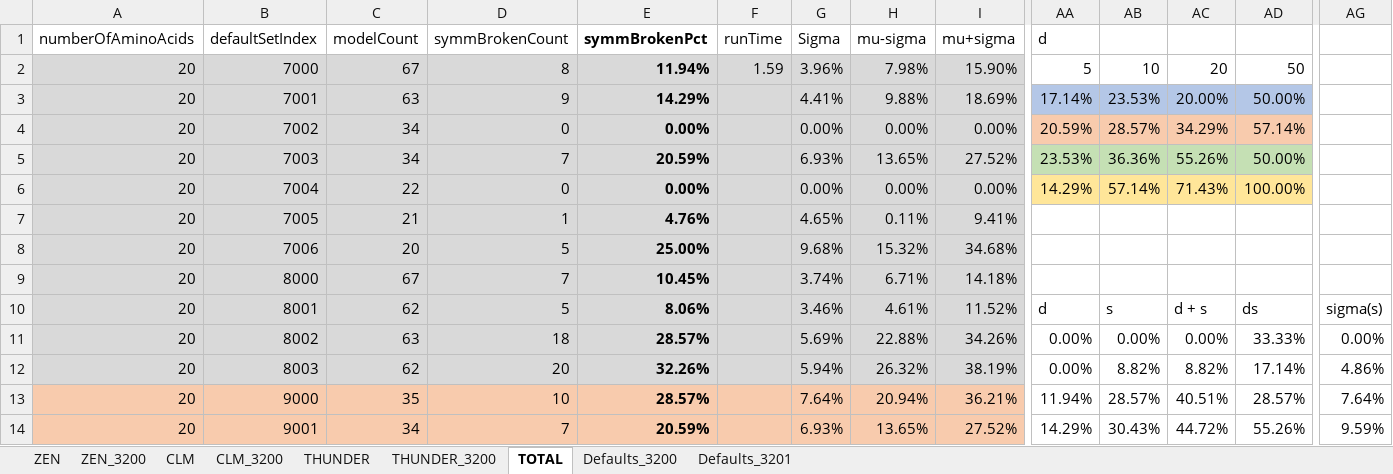
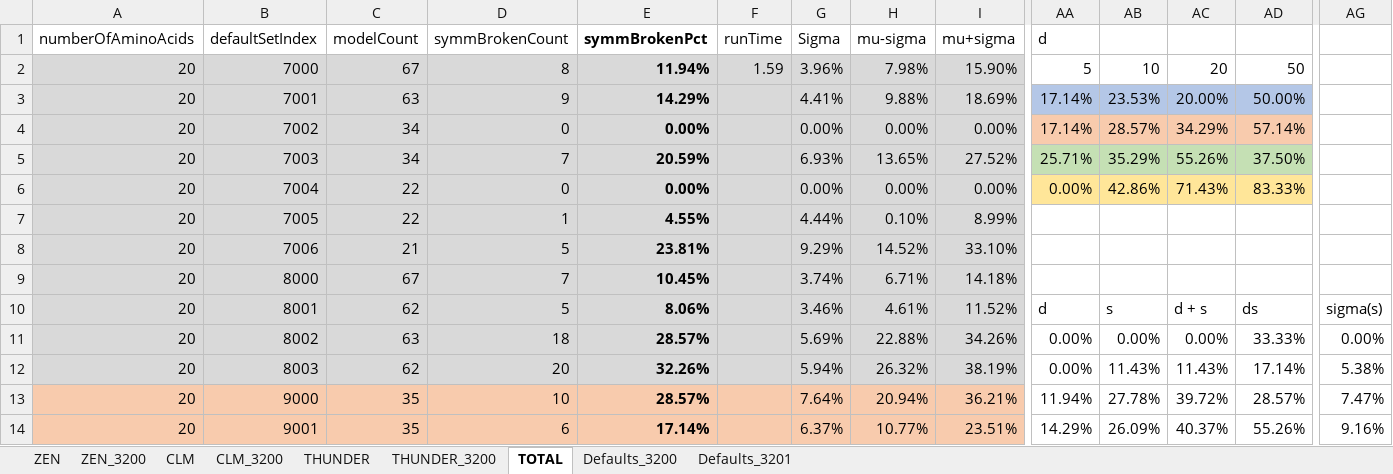
Before and after one commit to kkkmail/ClmFSharp, an Excel workbook: Math/Results_20190626.xlsx, sheet TOTAL, drawn as a sheet; only a part is shown, gaps mark what is left out; values as stored, in another font and other column widths than the file's, no borders; charts and pictures and conditional formats not drawn; the diff covers the shown part only; the diff names each change by its address in the sheet, - before the commit and + after, or states it on an @@ line.

```diff
--- a/Math/Results_20190626.xlsx (sheet TOTAL)
+++ b/Math/Results_20190626.xlsx (sheet TOTAL)
-AA4 (d): 20.59%
+AA4 (d): 17.14%
-AA5 (d): 23.53%
+AA5 (d): 25.71%
-AB5: 36.36%
+AB5: 35.29%
-AD5: 50.00%
+AD5: 37.50%
-AA6 (d): 14.29%
+AA6 (d): 0.00%
-AB6: 57.14%
+AB6: 42.86%
-AD6: 100.00%
+AD6: 83.33%
-C7 (modelCount): 21
+C7 (modelCount): 22
-E7 (symmBrokenPct): 4.76%
+E7 (symmBrokenPct): 4.55%
-G7 (Sigma): 4.65%
+G7 (Sigma): 4.44%
-H7 (mu-sigma): 0.11%
+H7 (mu-sigma): 0.10%
-I7 (mu+sigma): 9.41%
+I7 (mu+sigma): 8.99%
-C8 (modelCount): 20
+C8 (modelCount): 21
-E8 (symmBrokenPct): 25.00%
+E8 (symmBrokenPct): 23.81%
-G8 (Sigma): 9.68%
+G8 (Sigma): 9.29%
-H8 (mu-sigma): 15.32%
+H8 (mu-sigma): 14.52%
-I8 (mu+sigma): 34.68%
+I8 (mu+sigma): 33.10%
-AB12: 8.82%
+AB12: 11.43%
-AC12: 8.82%
+AC12: 11.43%
-AG12: 4.86%
+AG12: 5.38%
-AB13: 28.57%
+AB13: 27.78%
-AC13: 40.51%
+AC13: 39.72%
-AG13: 7.64%
+AG13: 7.47%
-C14 (modelCount): 34
+C14 (modelCount): 35
-D14 (symmBrokenCount): 7
+D14 (symmBrokenCount): 6
-E14 (symmBrokenPct): 20.59%
+E14 (symmBrokenPct): 17.14%
-G14 (Sigma): 6.93%
+G14 (Sigma): 6.37%
-H14 (mu-sigma): 13.65%
+H14 (mu-sigma): 10.77%
-I14 (mu+sigma): 27.52%
+I14 (mu+sigma): 23.51%
-AB14: 30.43%
+AB14: 26.09%
-AC14: 44.72%
+AC14: 40.37%
-AG14: 9.59%
+AG14: 9.16%
```
Also changed, not shown: 64 edited cells elsewhere in this sheet, sheet ZEN_3200, sheet CLM_3200, sheet THUNDER_3200, charts or pictures, 1 other file.
